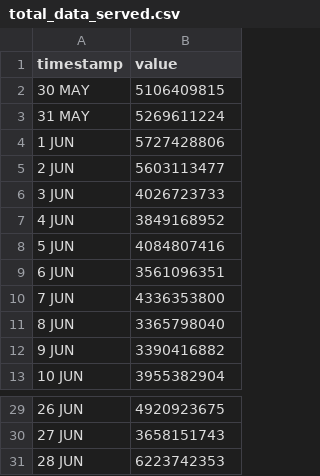
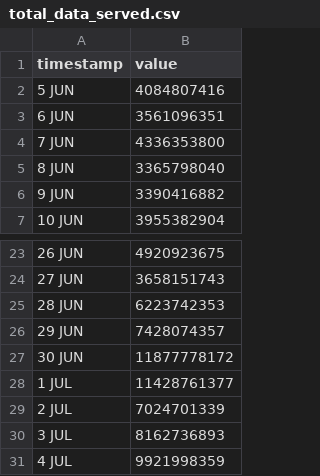
Before and after one commit to HEATLabs/HEAT-Labs-Configs, a CSV file: cf-export/total_data_served.csv, drawn as a sheet; only a part is shown, gaps mark what is left out.

Commit message:
updated cloudflare traffic data

```diff
--- a/cf-export/total_data_served.csv
+++ b/cf-export/total_data_served.csv
@@ -1,8 +1,2 @@
 timestamp,value
-30 MAY,5106409815
-31 MAY,5269611224
-1 JUN,5727428806
-2 JUN,5603113477
-3 JUN,4026723733
-4 JUN,3849168952
 5 JUN,4084807416
@@ -31 +25,7 @@ timestamp,value
 28 JUN,6223742353
+29 JUN,7428074357
+30 JUN,11877778172
+1 JUL,11428761377
+2 JUL,7024701339
+3 JUL,8162736893
+4 JUL,9921998359
```
Also changed, not shown: cf-export/data_cached.csv, cf-export/total_requests.csv, 2 other files.
